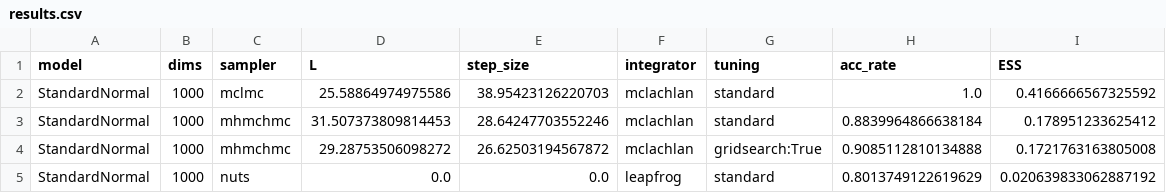
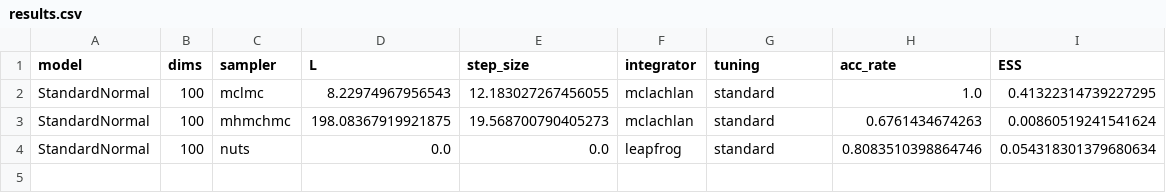
Before and after one commit to blackjax-devs/blackjax, a CSV file: results.csv, drawn as a sheet.

```diff
--- a/results.csv
+++ b/results.csv
@@ -1,5 +1,4 @@
 model,dims,sampler,L,step_size,integrator,tuning,acc_rate,ESS
-StandardNormal,1000,mclmc,25.58864974975586,38.95423126220703,mclachlan,standard,1.0,0.4166666567325592
-StandardNormal,1000,mhmchmc,31.507373809814453,28.64247703552246,mclachlan,standard,0.8839964866638184,0.178951233625412
-StandardNormal,1000,mhmchmc,29.28753506098272,26.62503194567872,mclachlan,gridsearch:True,0.9085112810134888,0.1721763163805008
-StandardNormal,1000,nuts,0.0,0.0,leapfrog,standard,0.8013749122619629,0.020639833062887192
+StandardNormal,100,mclmc,8.22974967956543,12.183027267456055,mclachlan,standard,1.0,0.41322314739227295
+StandardNormal,100,mhmchmc,198.08367919921875,19.568700790405273,mclachlan,standard,0.6761434674263,0.00860519241541624
+StandardNormal,100,nuts,0.0,0.0,leapfrog,standard,0.8083510398864746,0.054318301379680634
```
Also changed, not shown: 5 other files.
